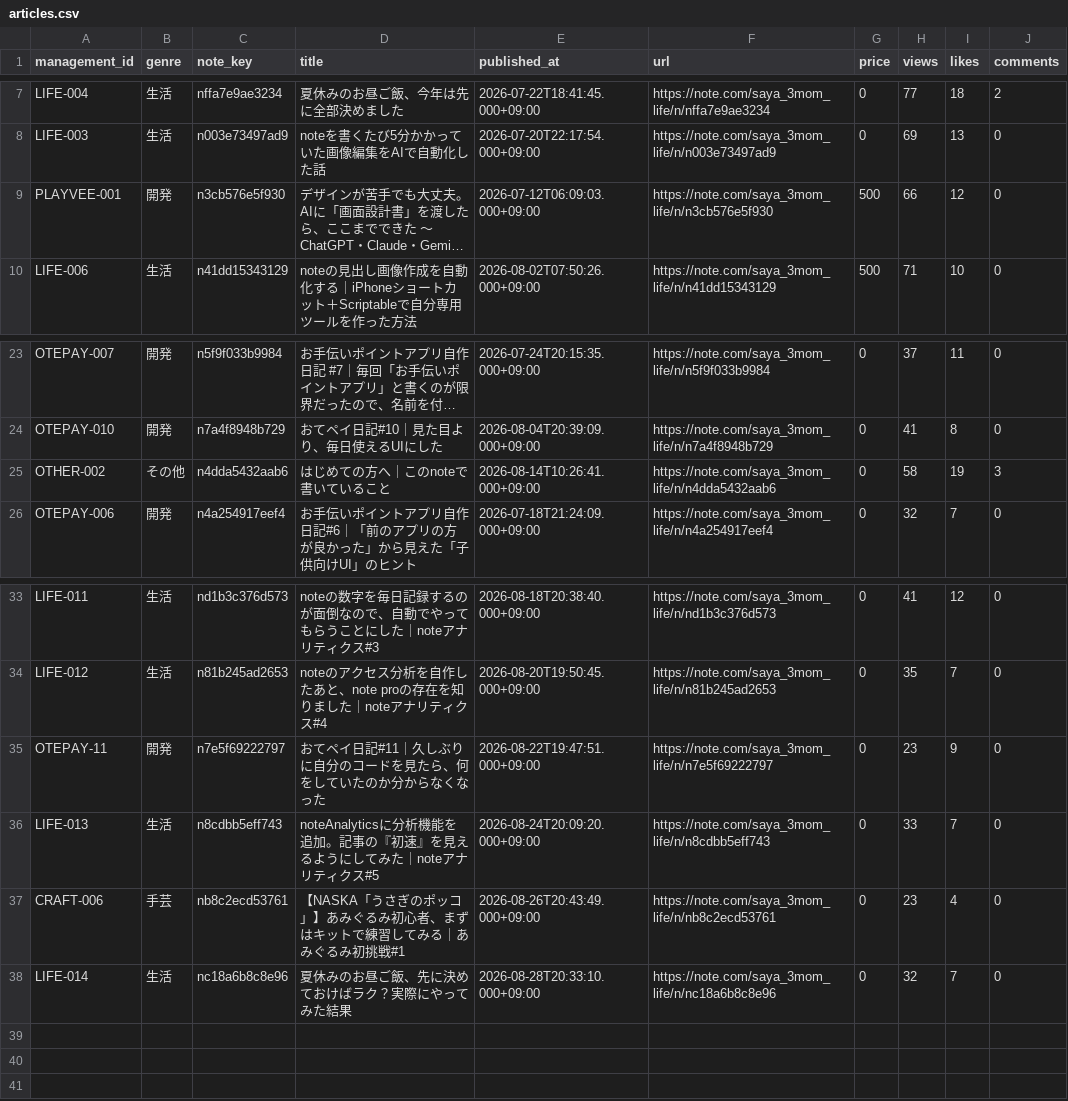
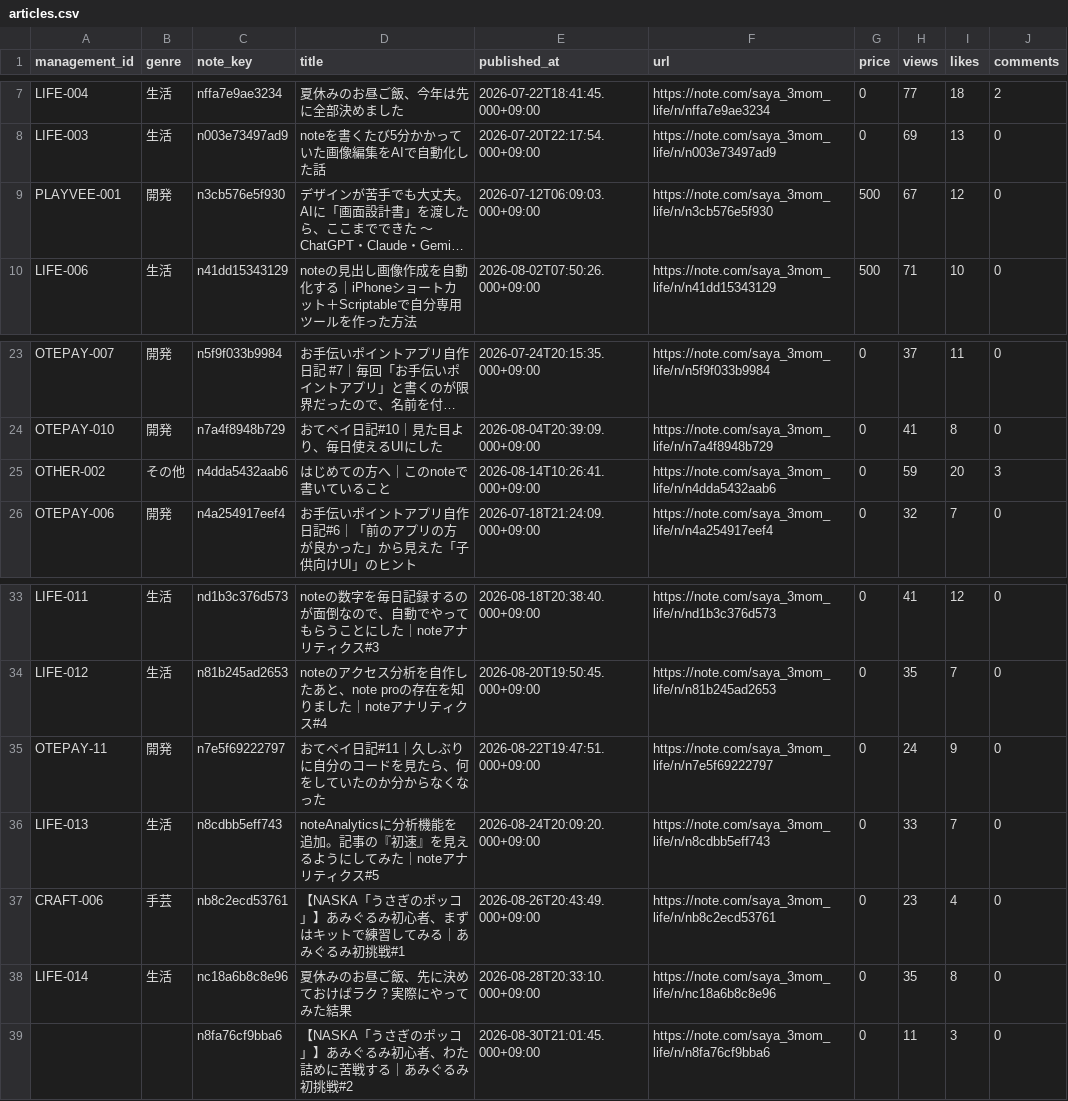
Before and after one commit to saya-3mom/note-analytics, a CSV file: articles.csv, drawn as a sheet; only a part is shown, gaps mark what is left out; long unchanged cells end in …; the diff names each change by its address in the sheet, - before the commit and + after, or states it on an @@ line.

```diff
--- a/articles.csv
+++ b/articles.csv
-H9 (views): 66
+H9 (views): 67
-H25 (views): 58
+H25 (views): 59
-I25 (likes): 19
+I25 (likes): 20
-H35 (views): 23
+H35 (views): 24
-H38 (views): 32
+H38 (views): 35
-I38 (likes): 7
+I38 (likes): 8
+row 39:  |  | n8fa76cf9bba6 | 【NASKA「うさぎのポッコ」】あみぐるみ初心者、わた詰めに苦戦する｜あみぐるみ初挑戦#2 | 2026-08-30T21:01:45.000+09:00 | https://note.com/saya_3mom_life/n/n8fa76cf9bba6 | 0 | 11 | 3 | 0
```
Also changed, not shown: observations.csv.
